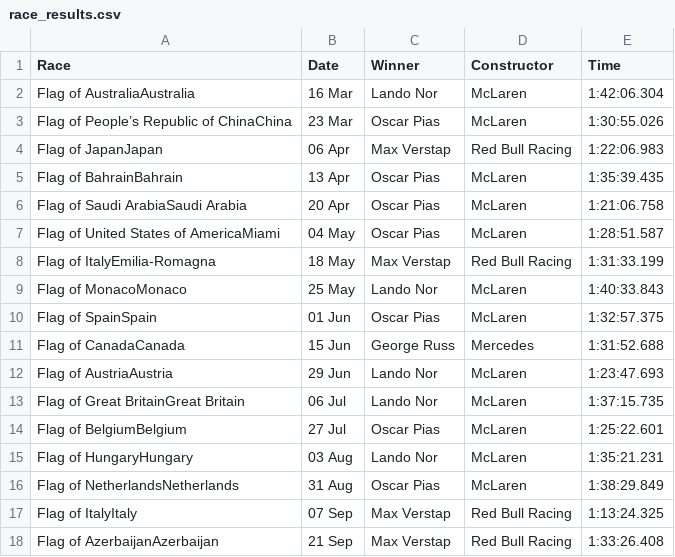
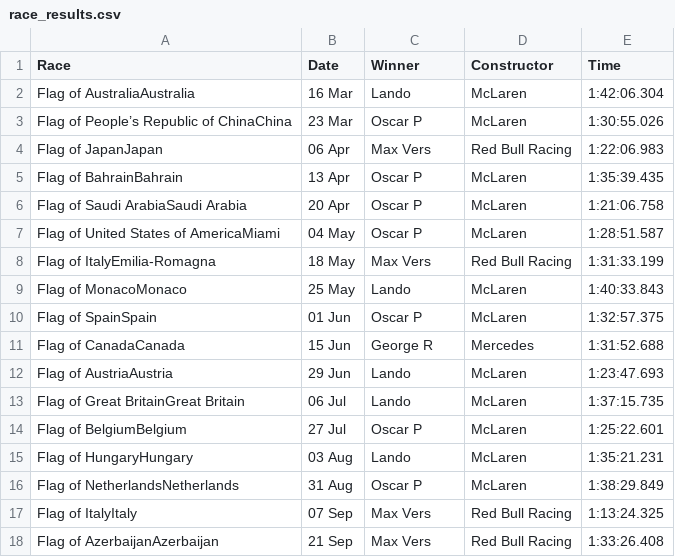
Before and after one commit to pmenright/SpoilerFreeSunday, a CSV file: race_results.csv, drawn as a sheet.

```diff
--- a/race_results.csv
+++ b/race_results.csv
@@ -1,18 +1,18 @@
 Race,Date,Winner,Constructor,Time
-Flag of AustraliaAustralia,16 Mar,Lando Nor,McLaren,1:42:06.304
-Flag of People’s Republic of ChinaChina,23 Mar,Oscar Pias,McLaren,1:30:55.026
-Flag of JapanJapan,06 Apr,Max Verstap,Red Bull Racing,1:22:06.983
-Flag of BahrainBahrain,13 Apr,Oscar Pias,McLaren,1:35:39.435
-Flag of Saudi ArabiaSaudi Arabia,20 Apr,Oscar Pias,McLaren,1:21:06.758
-Flag of United States of AmericaMiami,04 May,Oscar Pias,McLaren,1:28:51.587
-Flag of ItalyEmilia-Romagna,18 May,Max Verstap,Red Bull Racing,1:31:33.199
-Flag of MonacoMonaco,25 May,Lando Nor,McLaren,1:40:33.843
-Flag of SpainSpain,01 Jun,Oscar Pias,McLaren,1:32:57.375
-Flag of CanadaCanada,15 Jun,George Russ,Mercedes,1:31:52.688
-Flag of AustriaAustria,29 Jun,Lando Nor,McLaren,1:23:47.693
-Flag of Great BritainGreat Britain,06 Jul,Lando Nor,McLaren,1:37:15.735
-Flag of BelgiumBelgium,27 Jul,Oscar Pias,McLaren,1:25:22.601
-Flag of HungaryHungary,03 Aug,Lando Nor,McLaren,1:35:21.231
-Flag of NetherlandsNetherlands,31 Aug,Oscar Pias,McLaren,1:38:29.849
-Flag of ItalyItaly,07 Sep,Max Verstap,Red Bull Racing,1:13:24.325
-Flag of AzerbaijanAzerbaijan,21 Sep,Max Verstap,Red Bull Racing,1:33:26.408
+Flag of AustraliaAustralia,16 Mar,Lando ,McLaren,1:42:06.304
+Flag of People’s Republic of ChinaChina,23 Mar,Oscar P,McLaren,1:30:55.026
+Flag of JapanJapan,06 Apr,Max Vers,Red Bull Racing,1:22:06.983
+Flag of BahrainBahrain,13 Apr,Oscar P,McLaren,1:35:39.435
+Flag of Saudi ArabiaSaudi Arabia,20 Apr,Oscar P,McLaren,1:21:06.758
+Flag of United States of AmericaMiami,04 May,Oscar P,McLaren,1:28:51.587
+Flag of ItalyEmilia-Romagna,18 May,Max Vers,Red Bull Racing,1:31:33.199
+Flag of MonacoMonaco,25 May,Lando ,McLaren,1:40:33.843
+Flag of SpainSpain,01 Jun,Oscar P,McLaren,1:32:57.375
+Flag of CanadaCanada,15 Jun,George R,Mercedes,1:31:52.688
+Flag of AustriaAustria,29 Jun,Lando ,McLaren,1:23:47.693
+Flag of Great BritainGreat Britain,06 Jul,Lando ,McLaren,1:37:15.735
+Flag of BelgiumBelgium,27 Jul,Oscar P,McLaren,1:25:22.601
+Flag of HungaryHungary,03 Aug,Lando ,McLaren,1:35:21.231
+Flag of NetherlandsNetherlands,31 Aug,Oscar P,McLaren,1:38:29.849
+Flag of ItalyItaly,07 Sep,Max Vers,Red Bull Racing,1:13:24.325
+Flag of AzerbaijanAzerbaijan,21 Sep,Max Vers,Red Bull Racing,1:33:26.408
```
Also changed, not shown: driver_standings.csv, 1 other file.
